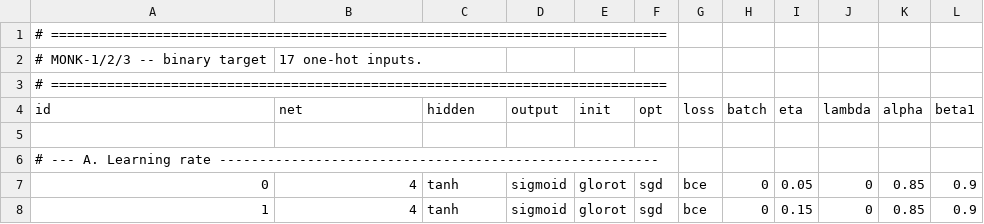
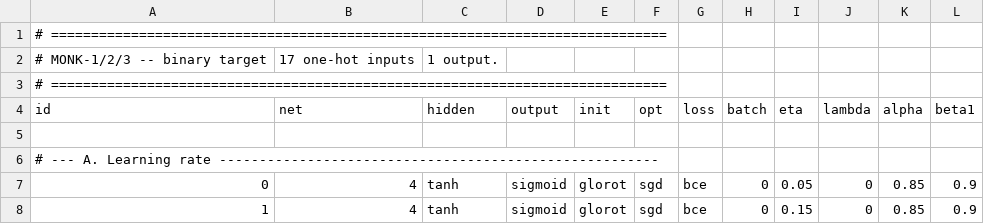
Before and after one commit to GwynnN7/NeuralNetwork, a CSV file: grids/monk.csv, drawn as a sheet; only a part is shown.

Commit message:
Update grids and readme

```diff
--- a/grids/monk.csv
+++ b/grids/monk.csv
@@ -1,3 +1,3 @@
 # =============================================================================
-# MONK-1/2/3 -- binary target, 17 one-hot inputs.
+# MONK-1/2/3 -- binary target, 17 one-hot inputs, 1 output.
 # =============================================================================
```
Also changed, not shown: 6 other files.
